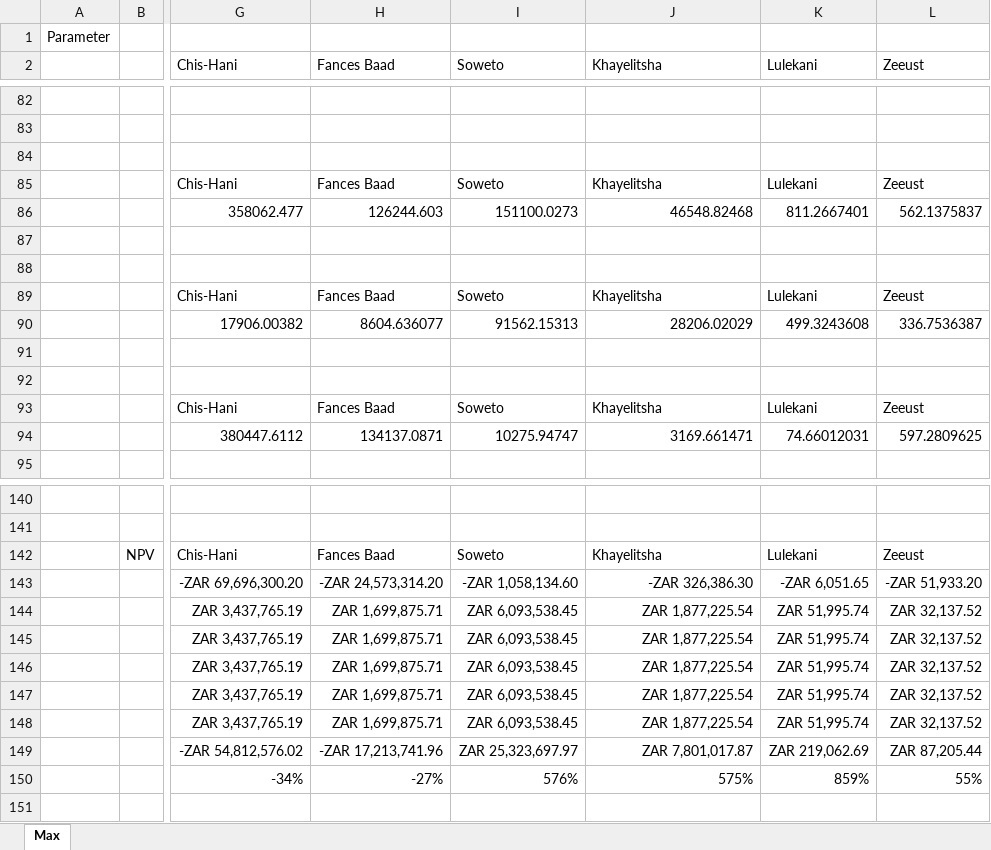
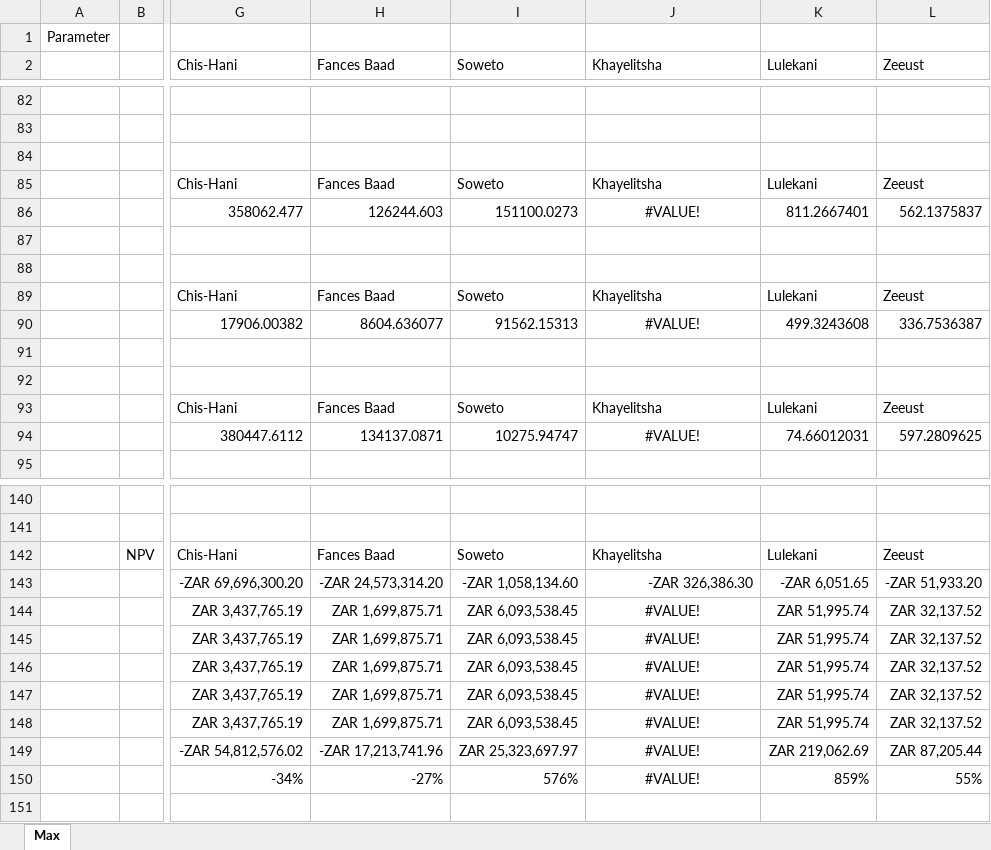
Before and after one commit to kloniphani/Exocoetidae, an Excel workbook: Project Wing/Model/Model - Max.xlsx, sheet Max, drawn as a sheet; only a part is shown, gaps mark what is left out; values as stored, in another font and other column widths than the file's, no borders; charts and pictures not drawn; the diff covers the shown part only; the diff names each change by its address in the sheet, - before the commit and + after, or states it on an @@ line.

```diff
--- a/Project Wing/Model/Model - Max.xlsx (sheet Max)
+++ b/Project Wing/Model/Model - Max.xlsx (sheet Max)
-J86 (Khayelitsha): 46548.82468
+J86 (Khayelitsha): #VALUE!
-J86 alignment: right
+J86 alignment: center
-J90 (Khayelitsha): 28206.02029
+J90 (Khayelitsha): #VALUE!
-J90 alignment: right
+J90 alignment: center
-J94 (Khayelitsha): 3169.661471
+J94 (Khayelitsha): #VALUE!
-J94 alignment: right
+J94 alignment: center
-J144:J148 (Khayelitsha): ZAR 1,877,225.54
+J144:J148 (Khayelitsha): #VALUE!
-J144:J150 alignment: right
+J144:J150 alignment: center
-J149 (Khayelitsha): ZAR 7,801,017.87
+J149 (Khayelitsha): #VALUE!
-J150 (Khayelitsha): 575%
+J150 (Khayelitsha): #VALUE!
```
Also changed, not shown: 20 edited cells and cell formats elsewhere in this sheet, 6 other files.
